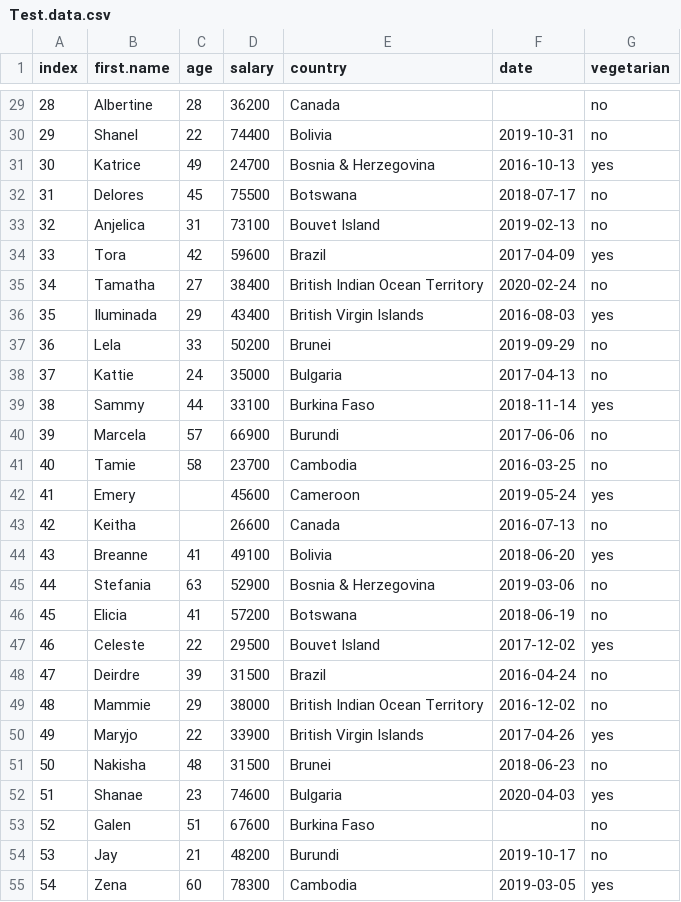
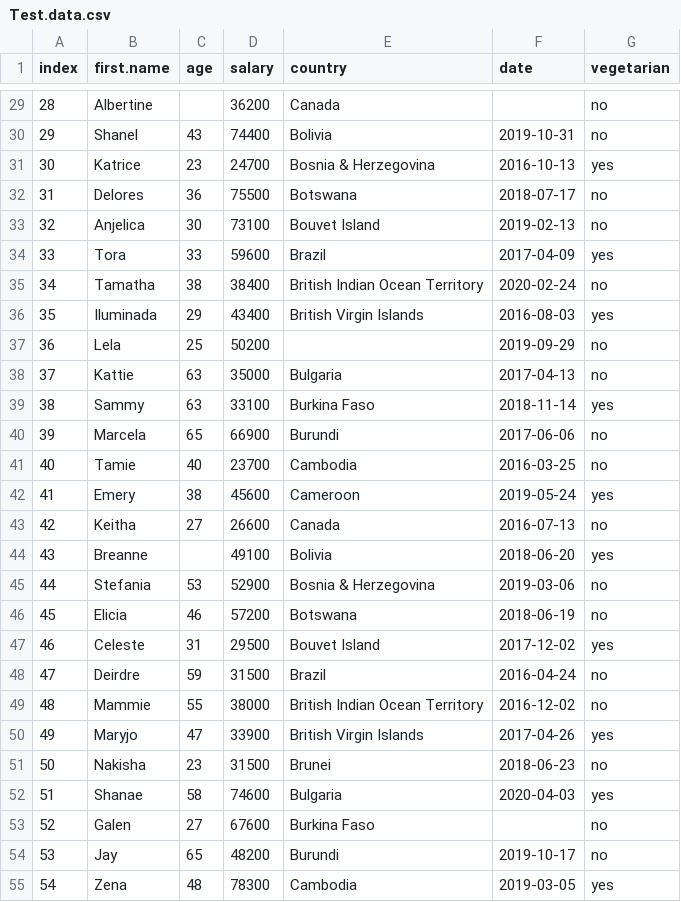
Before and after one commit to MerylStreep2/Rworkshop, a CSV file: Test.data.csv, drawn as a sheet; only a part is shown, gaps mark what is left out; the diff covers the shown part only.

```diff
--- a/Test.data.csv
+++ b/Test.data.csv
@@ -29,27 +29,27 @@ index,first.name,age,salary,country,date,vegetarian
-28,Albertine,28,36200,Canada,,no
-29,Shanel,22,74400,Bolivia,2019-10-31,no
-30,Katrice,49,24700,Bosnia & Herzegovina,2016-10-13,yes
-31,Delores,45,75500,Botswana,2018-07-17,no
-32,Anjelica,31,73100,Bouvet Island,2019-02-13,no
-33,Tora,42,59600,Brazil,2017-04-09,yes
-34,Tamatha,27,38400,British Indian Ocean Territory,2020-02-24,no
+28,Albertine,,36200,Canada,,no
+29,Shanel,43,74400,Bolivia,2019-10-31,no
+30,Katrice,23,24700,Bosnia & Herzegovina,2016-10-13,yes
+31,Delores,36,75500,Botswana,2018-07-17,no
+32,Anjelica,30,73100,Bouvet Island,2019-02-13,no
+33,Tora,33,59600,Brazil,2017-04-09,yes
+34,Tamatha,38,38400,British Indian Ocean Territory,2020-02-24,no
 35,Iluminada,29,43400,British Virgin Islands,2016-08-03,yes
-36,Lela,33,50200,Brunei,2019-09-29,no
-37,Kattie,24,35000,Bulgaria,2017-04-13,no
-38,Sammy,44,33100,Burkina Faso,2018-11-14,yes
-39,Marcela,57,66900,Burundi,2017-06-06,no
-40,Tamie,58,23700,Cambodia,2016-03-25,no
-41,Emery,,45600,Cameroon,2019-05-24,yes
-42,Keitha,,26600,Canada,2016-07-13,no
-43,Breanne,41,49100,Bolivia,2018-06-20,yes
-44,Stefania,63,52900,Bosnia & Herzegovina,2019-03-06,no
-45,Elicia,41,57200,Botswana,2018-06-19,no
-46,Celeste,22,29500,Bouvet Island,2017-12-02,yes
-47,Deirdre,39,31500,Brazil,2016-04-24,no
-48,Mammie,29,38000,British Indian Ocean Territory,2016-12-02,no
-49,Maryjo,22,33900,British Virgin Islands,2017-04-26,yes
-50,Nakisha,48,31500,Brunei,2018-06-23,no
-51,Shanae,23,74600,Bulgaria,2020-04-03,yes
-52,Galen,51,67600,Burkina Faso,,no
-53,Jay,21,48200,Burundi,2019-10-17,no
-54,Zena,60,78300,Cambodia,2019-03-05,yes
+36,Lela,25,50200,,2019-09-29,no
+37,Kattie,63,35000,Bulgaria,2017-04-13,no
+38,Sammy,63,33100,Burkina Faso,2018-11-14,yes
+39,Marcela,65,66900,Burundi,2017-06-06,no
+40,Tamie,40,23700,Cambodia,2016-03-25,no
+41,Emery,38,45600,Cameroon,2019-05-24,yes
+42,Keitha,27,26600,Canada,2016-07-13,no
+43,Breanne,,49100,Bolivia,2018-06-20,yes
+44,Stefania,53,52900,Bosnia & Herzegovina,2019-03-06,no
+45,Elicia,46,57200,Botswana,2018-06-19,no
+46,Celeste,31,29500,Bouvet Island,2017-12-02,yes
+47,Deirdre,59,31500,Brazil,2016-04-24,no
+48,Mammie,55,38000,British Indian Ocean Territory,2016-12-02,no
+49,Maryjo,47,33900,British Virgin Islands,2017-04-26,yes
+50,Nakisha,23,31500,Brunei,2018-06-23,no
+51,Shanae,58,74600,Bulgaria,2020-04-03,yes
+52,Galen,27,67600,Burkina Faso,,no
+53,Jay,65,48200,Burundi,2019-10-17,no
+54,Zena,48,78300,Cambodia,2019-03-05,yes
```
Also changed, not shown: 122 edited cells elsewhere in this file, 1 other file.
